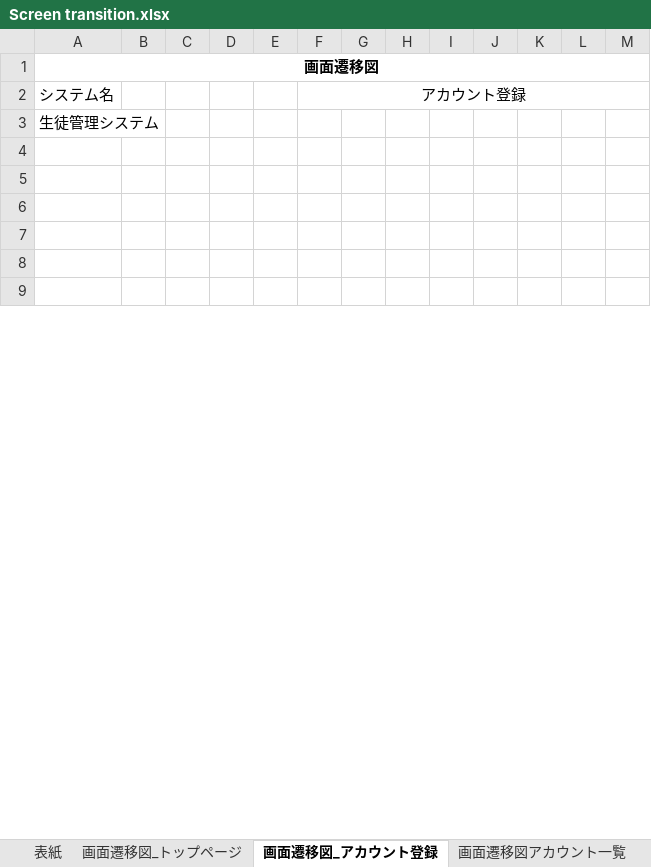
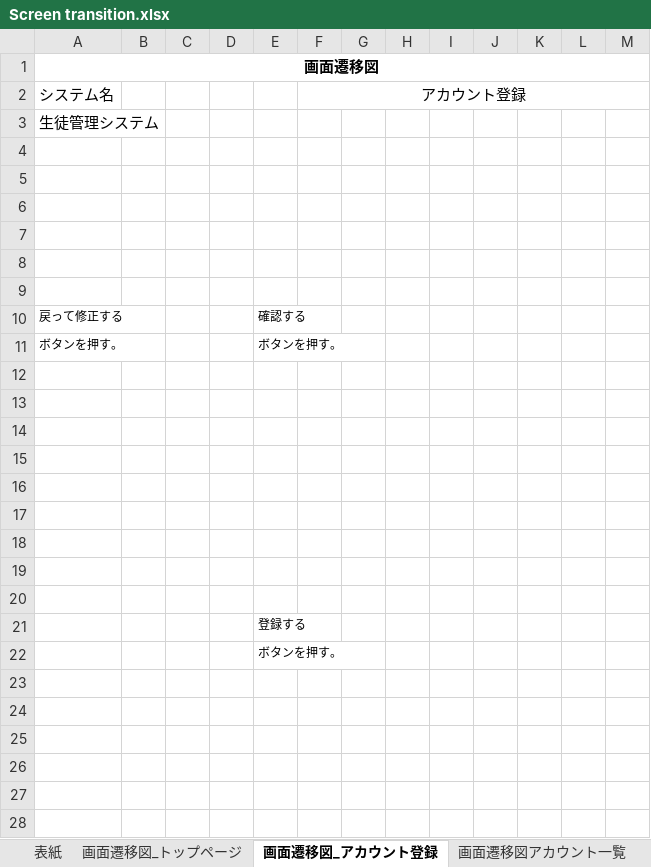
Before and after one commit to test-saitomini/7-Programming-exercises, an Excel workbook: Screen transition.xlsx, sheet 画面遷移図_アカウント登録, drawn as a sheet; only a part is shown; values as stored, in another font and other column widths than the file's, no borders; charts and pictures not drawn; removed rows and columns are numbered as before the commit, all else as after; rows hold the shown columns only; the diff covers the shown part only; the diff names each change by its address in the sheet, - before the commit and + after, or states it on an @@ line.

```diff
--- a/Screen transition.xlsx (sheet 画面遷移図_アカウント登録)
+++ b/Screen transition.xlsx (sheet 画面遷移図_アカウント登録)
+column D, empty
-column E, empty
+row 4: (empty)
+row 5: (empty)
+row 6: (empty)
+row 7: (empty)
+row 8: (empty)
+row 9: (empty)
+row 10: 戻って修正する |  |  |  | 確認する
+row 11: ボタンを押す。 |  |  |  | ボタンを押す。
+row 12: (empty)
+row 13: (empty)
+row 14: (empty)
+row 15: (empty)
+row 16: (empty)
+row 17: (empty)
+row 18: (empty)
+row 19: (empty)
+row 20: (empty)
+row 21:  |  |  |  | 登録する
+row 22:  |  |  |  | ボタンを押す。
```
Also changed, not shown: 25 removed rows and 1 edited cell elsewhere in this sheet, sheet 画面遷移図アカウント更新, sheet 画面遷移図アカウント削除, sheet 画面遷移図アカウント一覧, charts or pictures.
